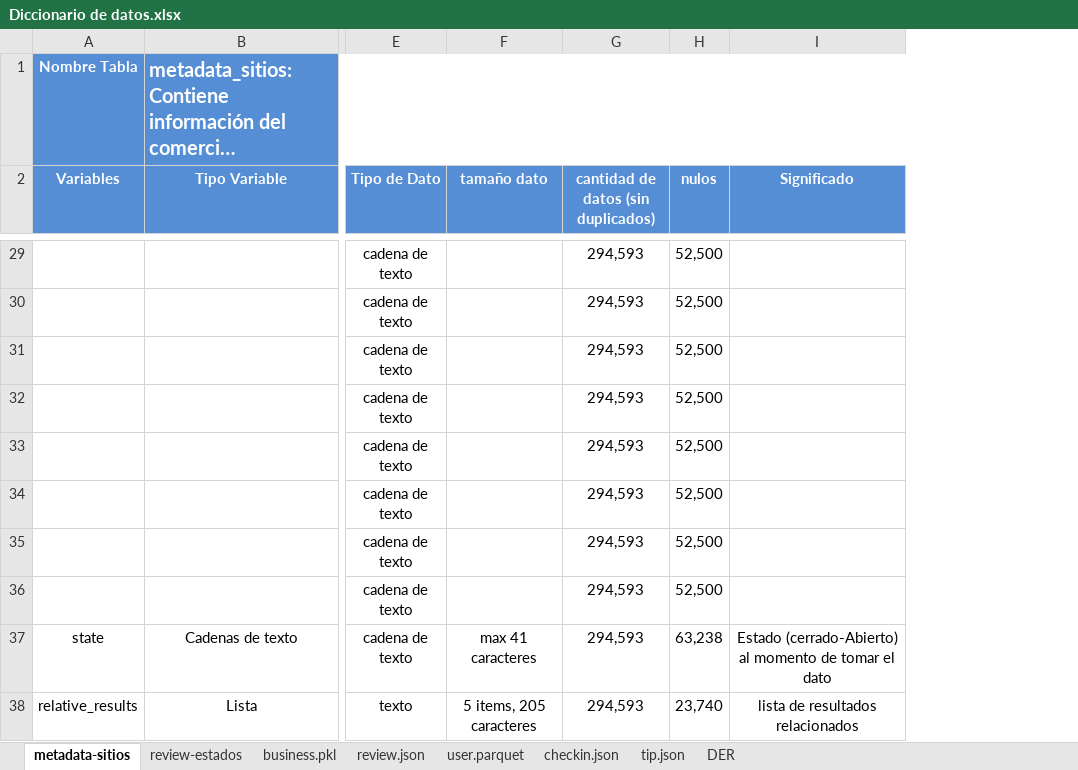
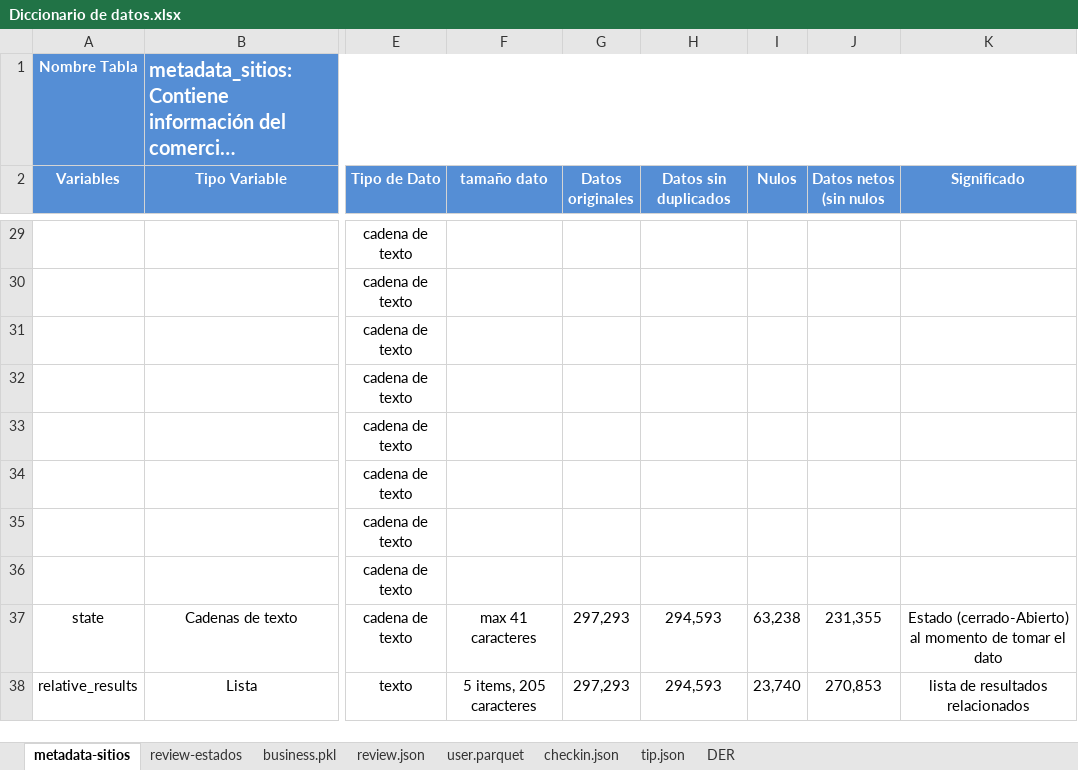
Before and after one commit to facundou94/PFH_Google_Yelp, an Excel workbook: Diccionario de datos.xlsx, sheet metadata-sitios, drawn as a sheet; only a part is shown, gaps mark what is left out; long unchanged cells end in …; values as stored, in another font and other column widths than the file's, no borders; addresses are those after the commit; the diff covers the shown part only; the diff names each change by its address in the sheet, - before the commit and + after, or states it on an @@ line.

```diff
--- a/Diccionario de datos.xlsx (sheet metadata-sitios)
+++ b/Diccionario de datos.xlsx (sheet metadata-sitios)
+column G (Datos originales), rows 37-38: 297,293 | 297,293
+column J (Datos netos (sin nulos), rows 37-38: 231,355 | 270,853
-H2: cantidad de datos (sin duplicados)
+H2: Datos sin duplicados
-I2: nulos
+I2: Nulos
-H29:H36 (Datos sin duplicados): 294,593
+H29:H36 (Datos sin duplicados): (empty)
-I29:I36 (Nulos): 52,500
+I29:I36 (Nulos): (empty)
```
Also changed, not shown: 28 edited cells and merged cells elsewhere in this sheet, sheet review-estados.
